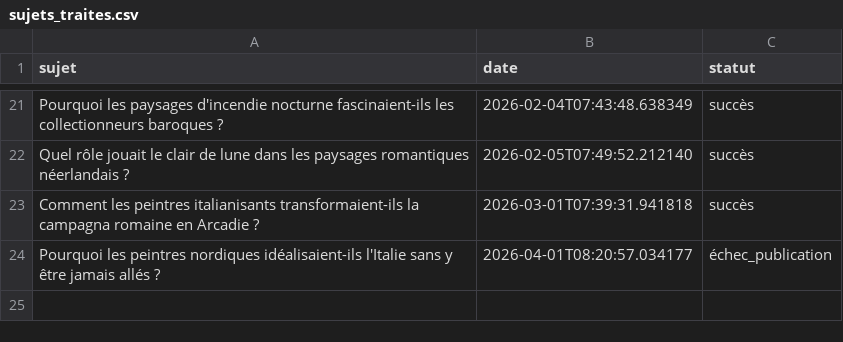
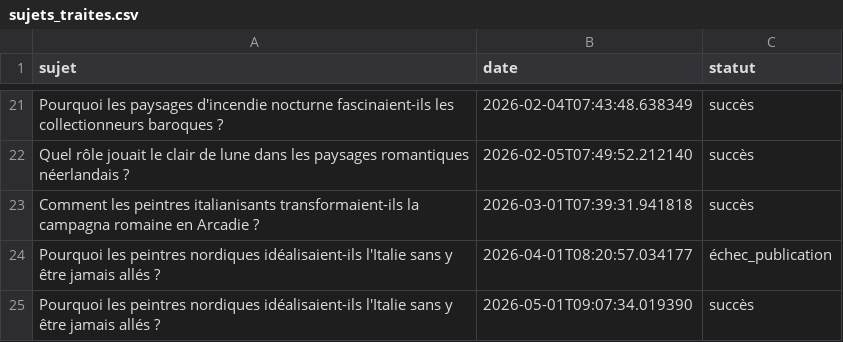
Before and after one commit to Metalosmose21/Nature-6-, a CSV file: sujets_traites.csv, drawn as a sheet; only a part is shown, gaps mark what is left out; the diff names each change by its address in the sheet, - before the commit and + after, or states it on an @@ line.

```diff
--- a/sujets_traites.csv
+++ b/sujets_traites.csv
+row 25: Pourquoi les peintres nordiques idéalisaient-ils l'Italie sans y être jamais allés ? | 2026-05-01T09:07:34.019390 | succès
```
Also changed, not shown: sujets.csv.
